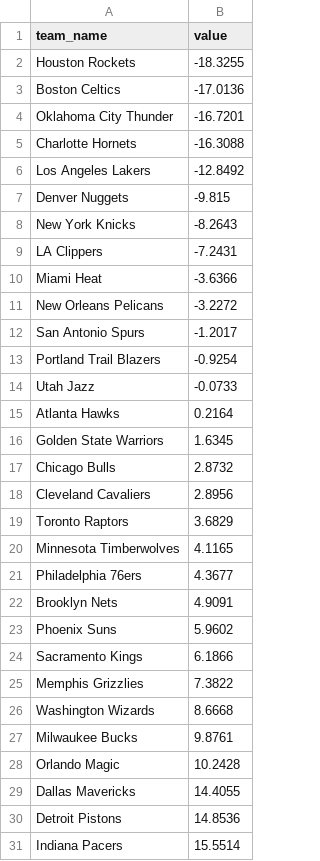
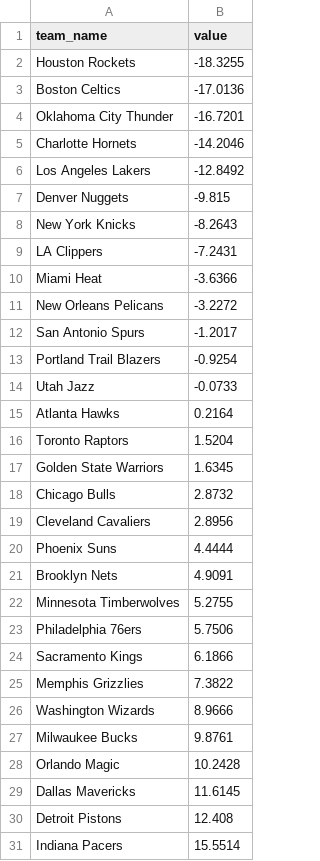
Before and after one commit to JayJaden06/clippers-courtside, a CSV file: data/processed/analysis/h1_league_net_change.csv, drawn as a sheet.

```diff
--- a/data/processed/analysis/h1_league_net_change.csv
+++ b/data/processed/analysis/h1_league_net_change.csv
@@ -4,3 +4,3 @@ Boston Celtics,-17.0136
 Oklahoma City Thunder,-16.7201
-Charlotte Hornets,-16.3088
+Charlotte Hornets,-14.2046
 Los Angeles Lakers,-12.8492
@@ -15,2 +15,3 @@ Utah Jazz,-0.0733
 Atlanta Hawks,0.2164
+Toronto Raptors,1.5204
 Golden State Warriors,1.6345
@@ -18,14 +19,13 @@ Chicago Bulls,2.8732
 Cleveland Cavaliers,2.8956
-Toronto Raptors,3.6829
-Minnesota Timberwolves,4.1165
-Philadelphia 76ers,4.3677
+Phoenix Suns,4.4444
 Brooklyn Nets,4.9091
-Phoenix Suns,5.9602
+Minnesota Timberwolves,5.2755
+Philadelphia 76ers,5.7506
 Sacramento Kings,6.1866
 Memphis Grizzlies,7.3822
-Washington Wizards,8.6668
+Washington Wizards,8.9666
 Milwaukee Bucks,9.8761
 Orlando Magic,10.2428
-Dallas Mavericks,14.4055
-Detroit Pistons,14.8536
+Dallas Mavericks,11.6145
+Detroit Pistons,12.408
 Indiana Pacers,15.5514
```
Also changed, not shown: data/processed/analysis/h2_totals.csv, data/processed/league_half_ranks.csv, 13 other files.
